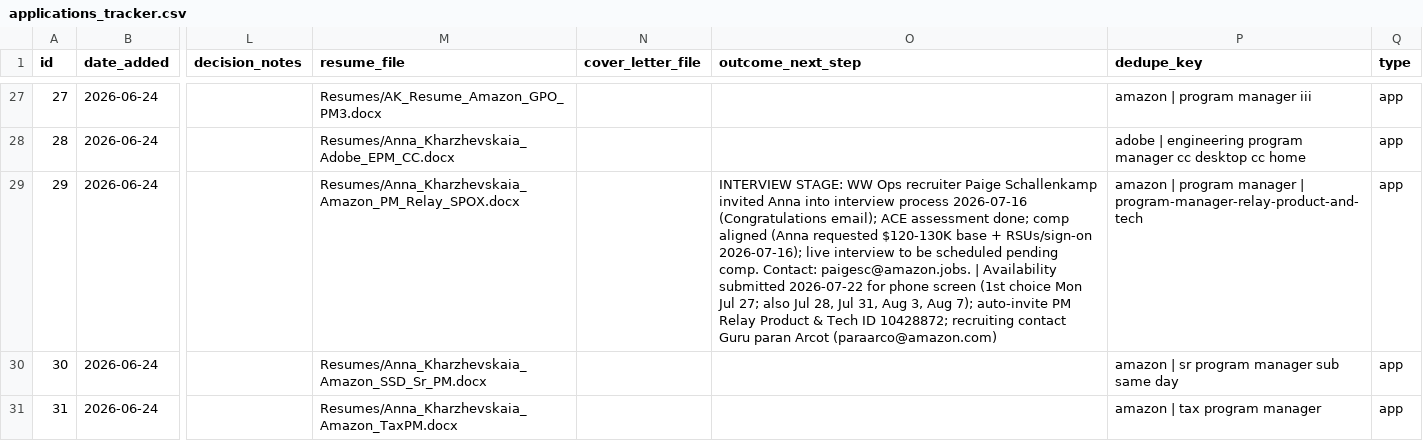
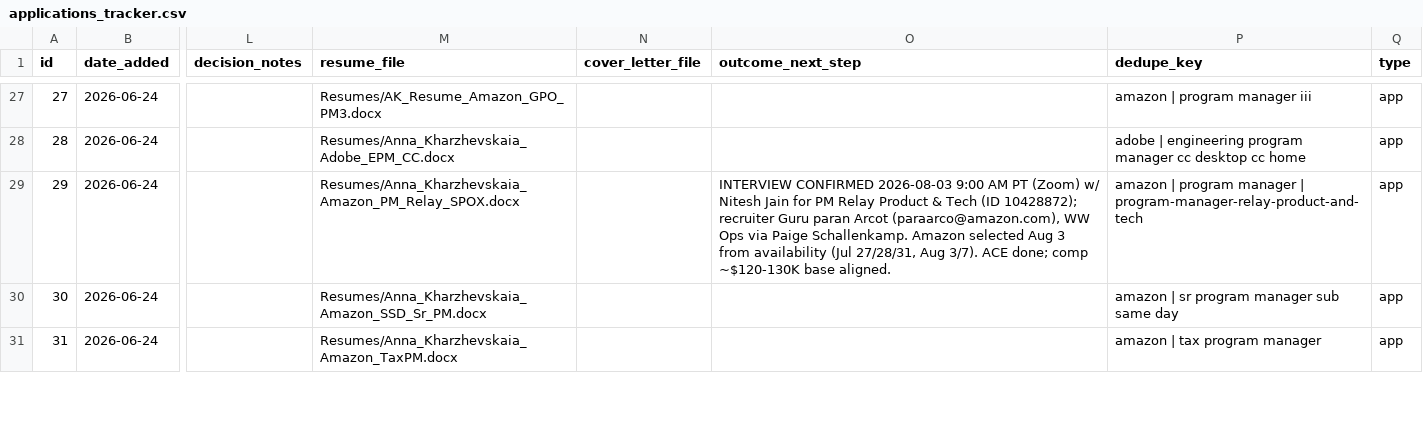
Before and after one commit to undrsky/t32tfoes3m, a CSV file: applications_tracker.csv, drawn as a sheet; only a part is shown, gaps mark what is left out; the diff covers the shown part only; the diff names each change by its address in the sheet, - before the commit and + after, or states it on an @@ line.

Commit message:
Auto-update dashboard 2026-07-23

```diff
--- a/applications_tracker.csv
+++ b/applications_tracker.csv
-O29 (outcome_next_step): INTERVIEW STAGE: WW Ops recruiter Paige Schallenkamp invited Anna into interview process 2026-07-16 (Congratulations email); ACE assessment done; comp aligned (Anna requested $120-130K base + RSUs/sign-on 2026-07-16); live interview to be scheduled pending comp. Contact: paigesc@amazon.jobs. | Availability submitted 2026-07-22 for phone screen (1st choice Mon Jul 27; also Jul 28, Jul 31, Aug 3, Aug 7); auto-invite PM Relay Product & Tech ID 10428872; recruiting contact Guru paran Arcot (paraarco@amazon.com)
+O29 (outcome_next_step): INTERVIEW CONFIRMED 2026-08-03 9:00 AM PT (Zoom) w/ Nitesh Jain for PM Relay Product & Tech (ID 10428872); recruiter Guru paran Arcot (paraarco@amazon.com), WW Ops via Paige Schallenkamp. Amazon selected Aug 3 from availability (Jul 27/28/31, Aug 3/7). ACE done; comp ~$120-130K base aligned.
```
Also changed, not shown: 16 edited cells elsewhere in this file, 2 other files.
